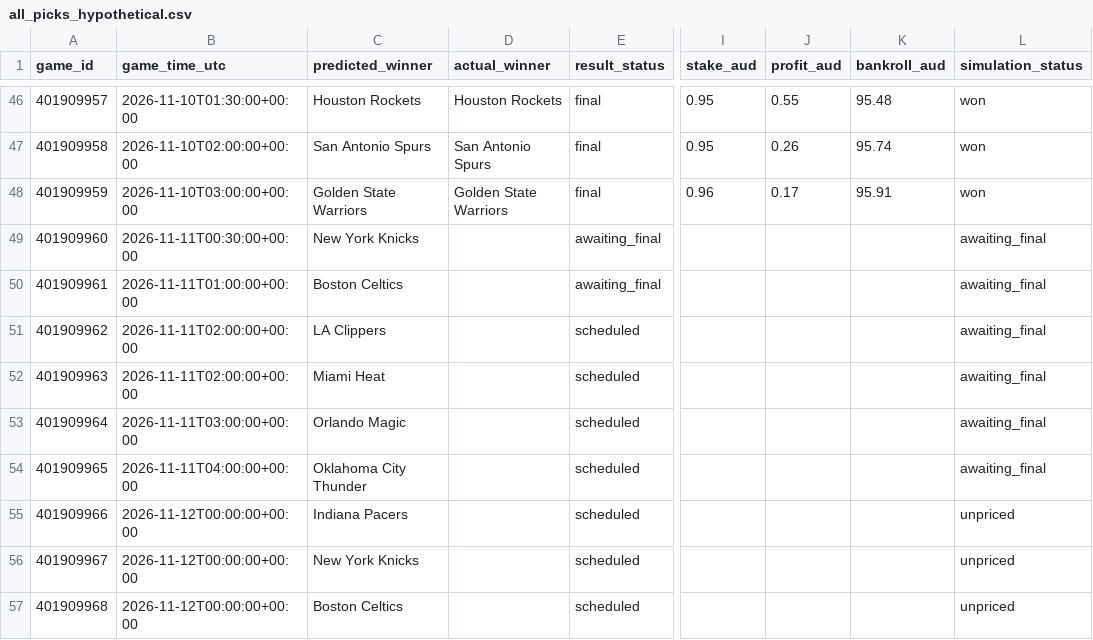
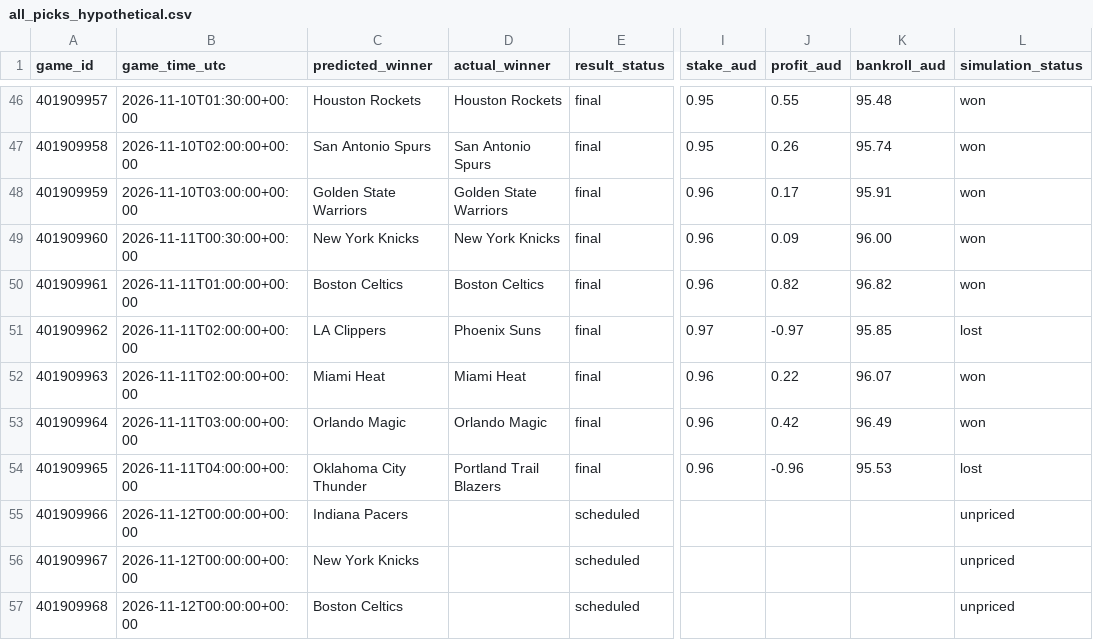
Before and after one commit to kensu-kimsu/nbamoneyprinter, a CSV file: research/prediction_results/all_picks_hypothetical.csv, drawn as a sheet; only a part is shown, gaps mark what is left out; the diff names each change by its address in the sheet, - before the commit and + after, or states it on an @@ line.

```diff
--- a/research/prediction_results/all_picks_hypothetical.csv
+++ b/research/prediction_results/all_picks_hypothetical.csv
-D49 (actual_winner): (empty)
+D49 (actual_winner): New York Knicks
-E49:E50 (result_status): awaiting_final
+E49:E50 (result_status): final
-I49:I50 (stake_aud): (empty)
+I49:I50 (stake_aud): 0.96
-J49 (profit_aud): (empty)
+J49 (profit_aud): 0.09
-K49 (bankroll_aud): (empty)
+K49 (bankroll_aud): 96.00
-L49:L50 (simulation_status): awaiting_final
+L49:L50 (simulation_status): won
-D50 (actual_winner): (empty)
+D50 (actual_winner): Boston Celtics
-J50 (profit_aud): (empty)
+J50 (profit_aud): 0.82
-K50 (bankroll_aud): (empty)
+K50 (bankroll_aud): 96.82
-D51 (actual_winner): (empty)
+D51 (actual_winner): Phoenix Suns
-E51:E54 (result_status): scheduled
+E51:E54 (result_status): final
-I51 (stake_aud): (empty)
+I51 (stake_aud): 0.97
-J51 (profit_aud): (empty)
+J51 (profit_aud): -0.97
-K51 (bankroll_aud): (empty)
+K51 (bankroll_aud): 95.85
-L51 (simulation_status): awaiting_final
+L51 (simulation_status): lost
-D52 (actual_winner): (empty)
+D52 (actual_winner): Miami Heat
-I52:I54 (stake_aud): (empty)
+I52:I54 (stake_aud): 0.96
-J52 (profit_aud): (empty)
+J52 (profit_aud): 0.22
-K52 (bankroll_aud): (empty)
+K52 (bankroll_aud): 96.07
-L52:L53 (simulation_status): awaiting_final
+L52:L53 (simulation_status): won
-D53 (actual_winner): (empty)
+D53 (actual_winner): Orlando Magic
-J53 (profit_aud): (empty)
+J53 (profit_aud): 0.42
-K53 (bankroll_aud): (empty)
+K53 (bankroll_aud): 96.49
-D54 (actual_winner): (empty)
+D54 (actual_winner): Portland Trail Blazers
-J54 (profit_aud): (empty)
+J54 (profit_aud): -0.96
-K54 (bankroll_aud): (empty)
+K54 (bankroll_aud): 95.53
-L54 (simulation_status): awaiting_final
+L54 (simulation_status): lost
```
Also changed, not shown: research/prediction_results/all_predictions.csv, research/prediction_results/bankroll_daily_history.csv, 3 other files.
